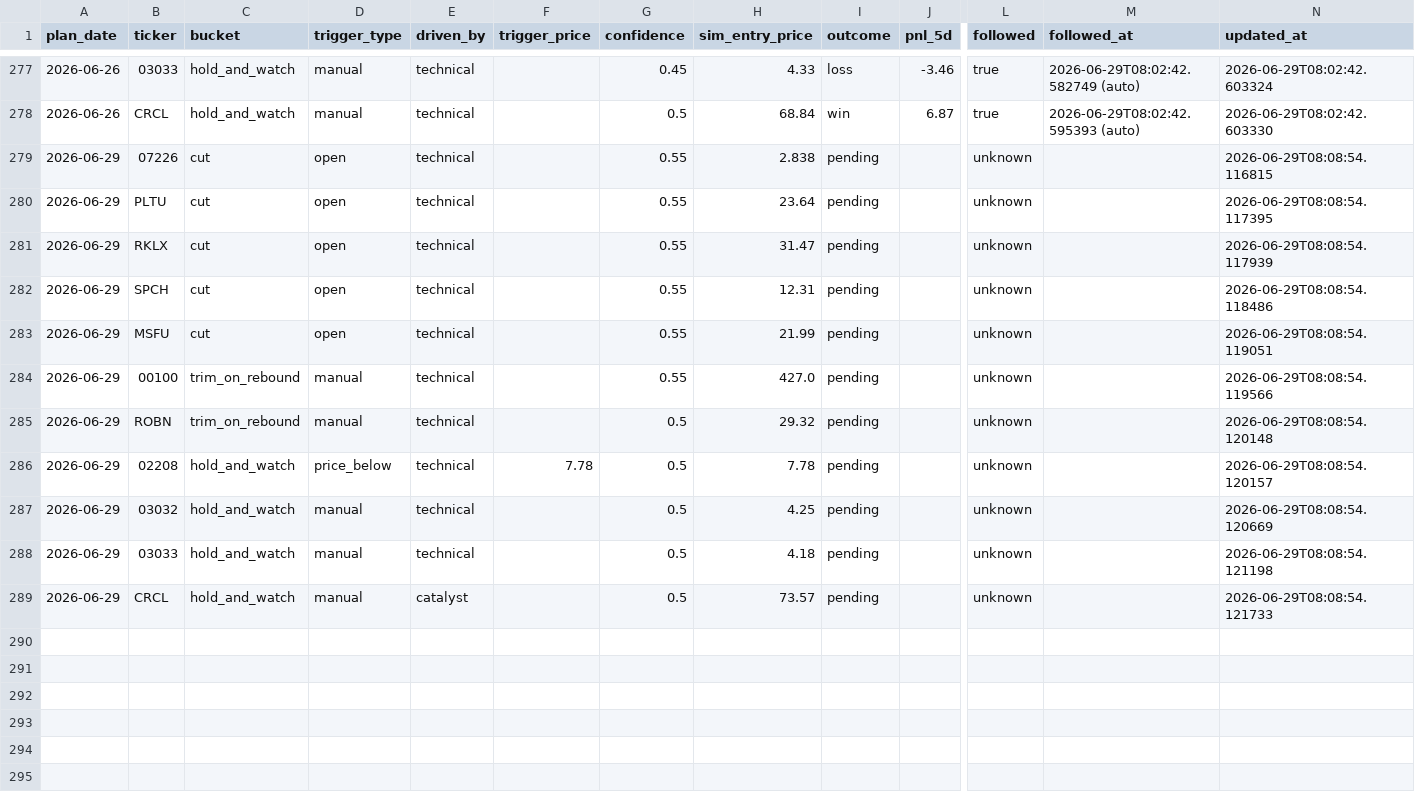
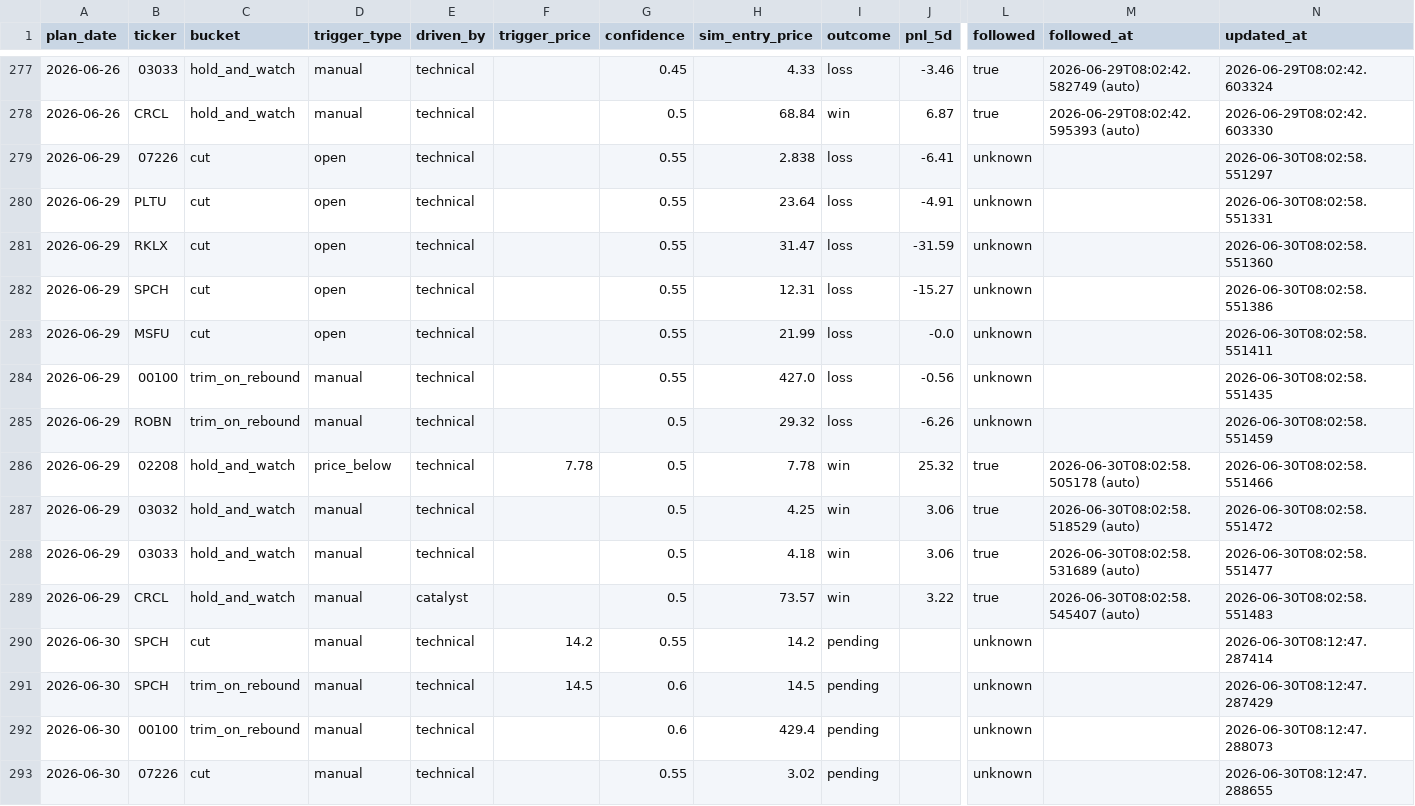
Before and after one commit to KCNyu/clawock, a CSV file: memory/calibration.csv, drawn as a sheet; only a part is shown, gaps mark what is left out; rows hold the shown columns only; the diff covers the shown part only; the diff names each change by its address in the sheet, - before the commit and + after, or states it on an @@ line.

```diff
--- a/memory/calibration.csv
+++ b/memory/calibration.csv
-I279:I285 (outcome): pending
+I279:I285 (outcome): loss
-J279 (pnl_5d): (empty)
+J279 (pnl_5d): -6.41
-N279 (updated_at): 2026-06-29T08:08:54.116815
+N279 (updated_at): 2026-06-30T08:02:58.551297
-J280 (pnl_5d): (empty)
+J280 (pnl_5d): -4.91
-N280 (updated_at): 2026-06-29T08:08:54.117395
+N280 (updated_at): 2026-06-30T08:02:58.551331
-J281 (pnl_5d): (empty)
+J281 (pnl_5d): -31.59
-N281 (updated_at): 2026-06-29T08:08:54.117939
+N281 (updated_at): 2026-06-30T08:02:58.551360
-J282 (pnl_5d): (empty)
+J282 (pnl_5d): -15.27
-N282 (updated_at): 2026-06-29T08:08:54.118486
+N282 (updated_at): 2026-06-30T08:02:58.551386
-J283 (pnl_5d): (empty)
+J283 (pnl_5d): -0.0
-N283 (updated_at): 2026-06-29T08:08:54.119051
+N283 (updated_at): 2026-06-30T08:02:58.551411
-J284 (pnl_5d): (empty)
+J284 (pnl_5d): -0.56
-N284 (updated_at): 2026-06-29T08:08:54.119566
+N284 (updated_at): 2026-06-30T08:02:58.551435
-J285 (pnl_5d): (empty)
+J285 (pnl_5d): -6.26
-N285 (updated_at): 2026-06-29T08:08:54.120148
+N285 (updated_at): 2026-06-30T08:02:58.551459
-I286:I289 (outcome): pending
+I286:I289 (outcome): win
-J286 (pnl_5d): (empty)
+J286 (pnl_5d): 25.32
-L286:L289 (followed): unknown
+L286:L289 (followed): true
-M286 (followed_at): (empty)
+M286 (followed_at): 2026-06-30T08:02:58.505178 (auto)
-N286 (updated_at): 2026-06-29T08:08:54.120157
+N286 (updated_at): 2026-06-30T08:02:58.551466
-J287:J288 (pnl_5d): (empty)
+J287:J288 (pnl_5d): 3.06
-M287 (followed_at): (empty)
+M287 (followed_at): 2026-06-30T08:02:58.518529 (auto)
-N287 (updated_at): 2026-06-29T08:08:54.120669
+N287 (updated_at): 2026-06-30T08:02:58.551472
-M288 (followed_at): (empty)
+M288 (followed_at): 2026-06-30T08:02:58.531689 (auto)
-N288 (updated_at): 2026-06-29T08:08:54.121198
+N288 (updated_at): 2026-06-30T08:02:58.551477
-J289 (pnl_5d): (empty)
+J289 (pnl_5d): 3.22
-M289 (followed_at): (empty)
+M289 (followed_at): 2026-06-30T08:02:58.545407 (auto)
-N289 (updated_at): 2026-06-29T08:08:54.121733
+N289 (updated_at): 2026-06-30T08:02:58.551483
+row 290: 2026-06-30 | SPCH | cut | manual | technical | 14.2 | 0.55 | 14.2 | pending |  | unknown |  | 2026-06-30T08:12:47.287414
+row 291: 2026-06-30 | SPCH | trim_on_rebound | manual | technical | 14.5 | 0.6 | 14.5 | pending |  | unknown |  | 2026-06-30T08:12:47.287429
+row 292: 2026-06-30 | 00100 | trim_on_rebound | manual | technical |  | 0.6 | 429.4 | pending |  | unknown |  | 2026-06-30T08:12:47.288073
+row 293: 2026-06-30 | 07226 | cut | manual | technical |  | 0.55 | 3.02 | pending |  | unknown |  | 2026-06-30T08:12:47.288655
```
Also changed, not shown: 8 added rows and 22 edited cells elsewhere in this file, 12 other files.
